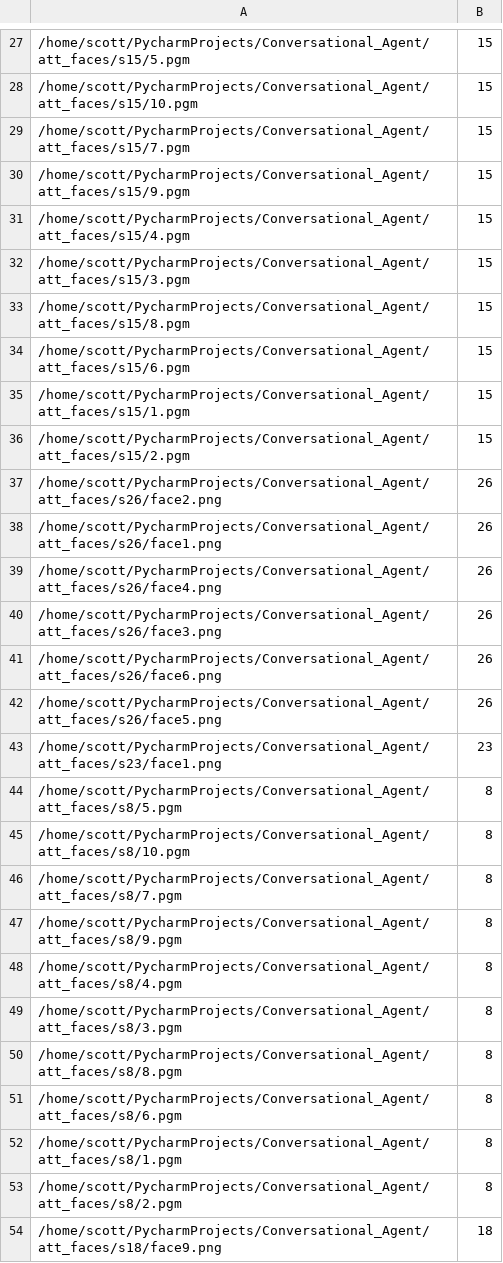
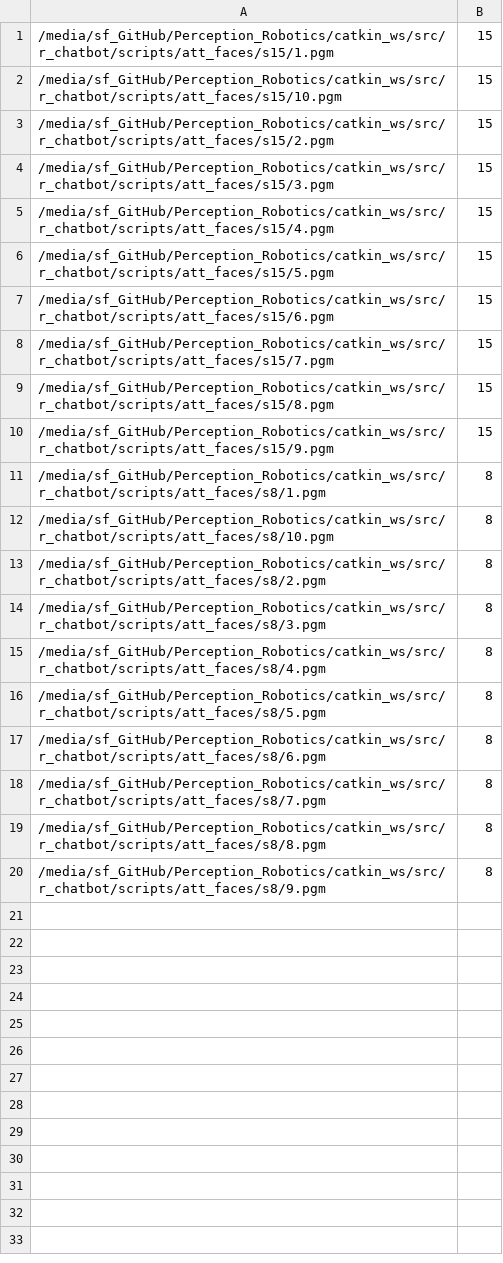
Before and after one commit to safreita1/Chat-Bot-Emotion-Recognition-History-Recollection, a CSV file: catkin_ws/src/r_chatbot/scripts/face_data.csv, drawn as a sheet; only a part is shown, gaps mark what is left out; the diff covers the shown part only.

```diff
--- a/catkin_ws/src/r_chatbot/scripts/face_data.csv
+++ b/catkin_ws/src/r_chatbot/scripts/face_data.csv
@@ -27,28 +1,20 @@
-/home/scott/PycharmProjects/Conversational_Agent/att_faces/s15/5.pgm;15
-/home/scott/PycharmProjects/Conversational_Agent/att_faces/s15/10.pgm;15
-/home/scott/PycharmProjects/Conversational_Agent/att_faces/s15/7.pgm;15
-/home/scott/PycharmProjects/Conversational_Agent/att_faces/s15/9.pgm;15
-/home/scott/PycharmProjects/Conversational_Agent/att_faces/s15/4.pgm;15
-/home/scott/PycharmProjects/Conversational_Agent/att_faces/s15/3.pgm;15
-/home/scott/PycharmProjects/Conversational_Agent/att_faces/s15/8.pgm;15
-/home/scott/PycharmProjects/Conversational_Agent/att_faces/s15/6.pgm;15
-/home/scott/PycharmProjects/Conversational_Agent/att_faces/s15/1.pgm;15
-/home/scott/PycharmProjects/Conversational_Agent/att_faces/s15/2.pgm;15
-/home/scott/PycharmProjects/Conversational_Agent/att_faces/s26/face2.png;26
-/home/scott/PycharmProjects/Conversational_Agent/att_faces/s26/face1.png;26
-/home/scott/PycharmProjects/Conversational_Agent/att_faces/s26/face4.png;26
-/home/scott/PycharmProjects/Conversational_Agent/att_faces/s26/face3.png;26
-/home/scott/PycharmProjects/Conversational_Agent/att_faces/s26/face6.png;26
-/home/scott/PycharmProjects/Conversational_Agent/att_faces/s26/face5.png;26
-/home/scott/PycharmProjects/Conversational_Agent/att_faces/s23/face1.png;23
-/home/scott/PycharmProjects/Conversational_Agent/att_faces/s8/5.pgm;8
-/home/scott/PycharmProjects/Conversational_Agent/att_faces/s8/10.pgm;8
-/home/scott/PycharmProjects/Conversational_Agent/att_faces/s8/7.pgm;8
-/home/scott/PycharmProjects/Conversational_Agent/att_faces/s8/9.pgm;8
-/home/scott/PycharmProjects/Conversational_Agent/att_faces/s8/4.pgm;8
-/home/scott/PycharmProjects/Conversational_Agent/att_faces/s8/3.pgm;8
-/home/scott/PycharmProjects/Conversational_Agent/att_faces/s8/8.pgm;8
-/home/scott/PycharmProjects/Conversational_Agent/att_faces/s8/6.pgm;8
-/home/scott/PycharmProjects/Conversational_Agent/att_faces/s8/1.pgm;8
-/home/scott/PycharmProjects/Conversational_Agent/att_faces/s8/2.pgm;8
-/home/scott/PycharmProjects/Conversational_Agent/att_faces/s18/face9.png;18
+/media/sf_GitHub/Perception_Robotics/catkin_ws/src/r_chatbot/scripts/att_faces/s15/1.pgm;15
+/media/sf_GitHub/Perception_Robotics/catkin_ws/src/r_chatbot/scripts/att_faces/s15/10.pgm;15
+/media/sf_GitHub/Perception_Robotics/catkin_ws/src/r_chatbot/scripts/att_faces/s15/2.pgm;15
+/media/sf_GitHub/Perception_Robotics/catkin_ws/src/r_chatbot/scripts/att_faces/s15/3.pgm;15
+/media/sf_GitHub/Perception_Robotics/catkin_ws/src/r_chatbot/scripts/att_faces/s15/4.pgm;15
+/media/sf_GitHub/Perception_Robotics/catkin_ws/src/r_chatbot/scripts/att_faces/s15/5.pgm;15
+/media/sf_GitHub/Perception_Robotics/catkin_ws/src/r_chatbot/scripts/att_faces/s15/6.pgm;15
+/media/sf_GitHub/Perception_Robotics/catkin_ws/src/r_chatbot/scripts/att_faces/s15/7.pgm;15
+/media/sf_GitHub/Perception_Robotics/catkin_ws/src/r_chatbot/scripts/att_faces/s15/8.pgm;15
+/media/sf_GitHub/Perception_Robotics/catkin_ws/src/r_chatbot/scripts/att_faces/s15/9.pgm;15
+/media/sf_GitHub/Perception_Robotics/catkin_ws/src/r_chatbot/scripts/att_faces/s8/1.pgm;8
+/media/sf_GitHub/Perception_Robotics/catkin_ws/src/r_chatbot/scripts/att_faces/s8/10.pgm;8
+/media/sf_GitHub/Perception_Robotics/catkin_ws/src/r_chatbot/scripts/att_faces/s8/2.pgm;8
+/media/sf_GitHub/Perception_Robotics/catkin_ws/src/r_chatbot/scripts/att_faces/s8/3.pgm;8
+/media/sf_GitHub/Perception_Robotics/catkin_ws/src/r_chatbot/scripts/att_faces/s8/4.pgm;8
+/media/sf_GitHub/Perception_Robotics/catkin_ws/src/r_chatbot/scripts/att_faces/s8/5.pgm;8
+/media/sf_GitHub/Perception_Robotics/catkin_ws/src/r_chatbot/scripts/att_faces/s8/6.pgm;8
+/media/sf_GitHub/Perception_Robotics/catkin_ws/src/r_chatbot/scripts/att_faces/s8/7.pgm;8
+/media/sf_GitHub/Perception_Robotics/catkin_ws/src/r_chatbot/scripts/att_faces/s8/8.pgm;8
+/media/sf_GitHub/Perception_Robotics/catkin_ws/src/r_chatbot/scripts/att_faces/s8/9.pgm;8
```
Also changed, not shown: 62 removed rows elsewhere in this file, 15 other files.
